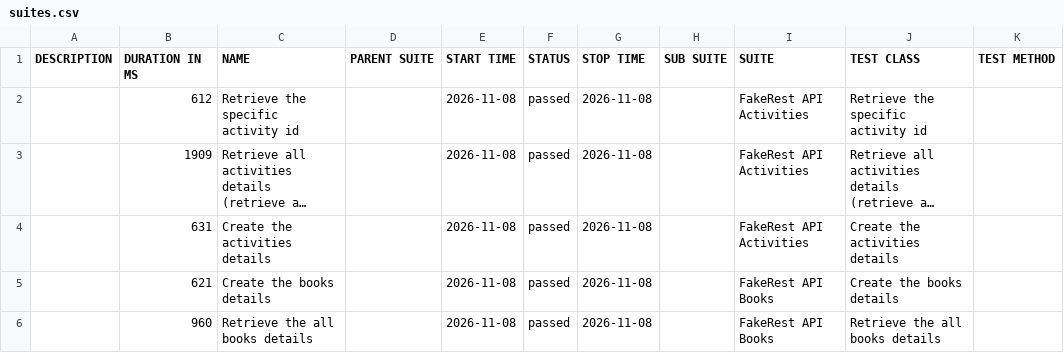
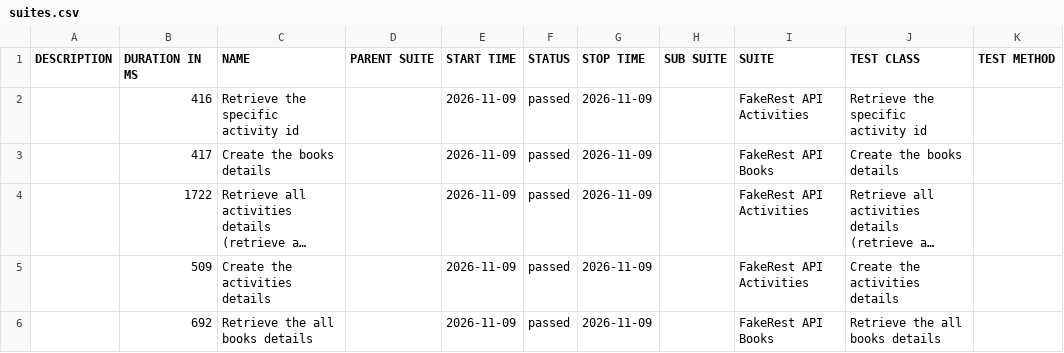
Before and after one commit to BalajiRamudu/API_Testing_Practice, a CSV file: data/suites.csv, drawn as a sheet; long unchanged cells end in …; removed rows and columns are numbered as before the commit, all else as after; the diff names each change by its address in the sheet, - before the commit and + after, or states it on an @@ line.

```diff
--- a/data/suites.csv
+++ b/data/suites.csv
-B2 (DURATION IN MS): 612
+B2 (DURATION IN MS): 416
-E2 (START TIME): 2026-11-08
+E2 (START TIME): 2026-11-09
-G2 (STOP TIME): 2026-11-08
+G2 (STOP TIME): 2026-11-09
+row 3:  | 417 | Create the books details |  | 2026-11-09 | passed | 2026-11-09 |  | FakeRest API Books | Create the books details
-B4 (DURATION IN MS): 1909
+B4 (DURATION IN MS): 1722
-E4:E5 (START TIME): 2026-11-08
+E4:E5 (START TIME): 2026-11-09
-G4:G5 (STOP TIME): 2026-11-08
+G4:G5 (STOP TIME): 2026-11-09
-B5 (DURATION IN MS): 631
+B5 (DURATION IN MS): 509
-row 5:  | 621 | Create the books details |  | 2026-11-08 | passed | 2026-11-08 |  | FakeRest API Books | Create the books details
-B6 (DURATION IN MS): 960
+B6 (DURATION IN MS): 692
-E6 (START TIME): 2026-11-08
+E6 (START TIME): 2026-11-09
-G6 (STOP TIME): 2026-11-08
+G6 (STOP TIME): 2026-11-09
```
Also changed, not shown: data/behaviors.csv, 24 other files.
